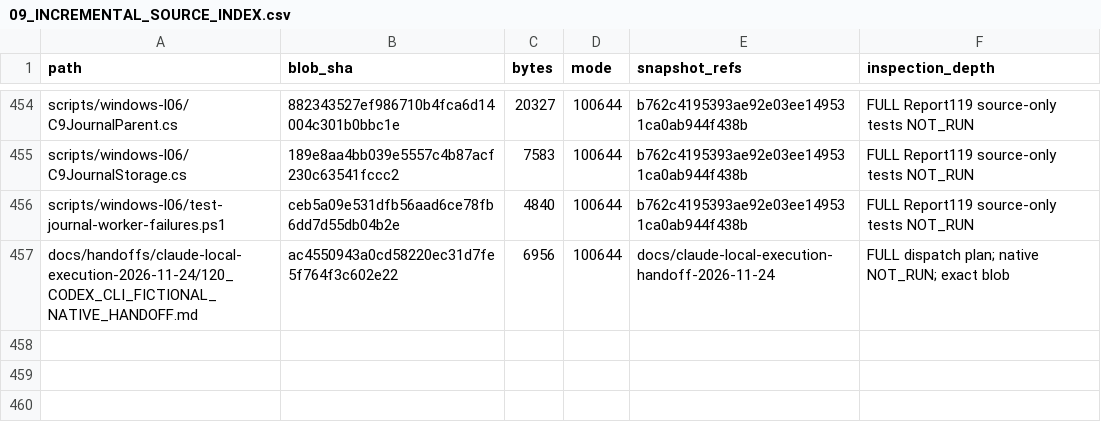
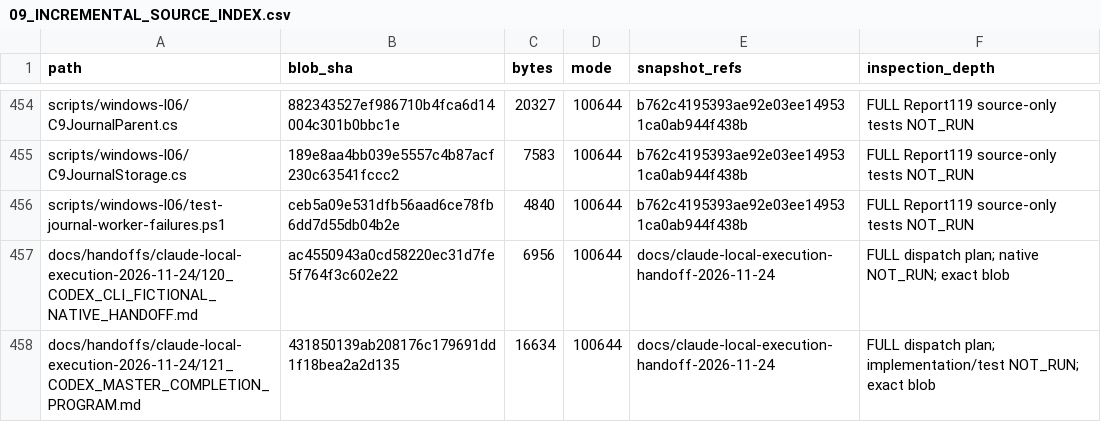
Before and after one commit to newonathe/OrgResource, a CSV file: docs/project-continuity/09_INCREMENTAL_SOURCE_INDEX.csv, drawn as a sheet; only a part is shown, gaps mark what is left out; the diff names each change by its address in the sheet, - before the commit and + after, or states it on an @@ line.

Commit message:
docs: authorize and consolidate full Codex completion program

```diff
--- a/docs/project-continuity/09_INCREMENTAL_SOURCE_INDEX.csv
+++ b/docs/project-continuity/09_INCREMENTAL_SOURCE_INDEX.csv
+row 458: docs/handoffs/claude-local-execution-2026-11-24/121_CODEX_MASTER_COMPLETION_PROGRAM.md | 431850139ab208176c179691dd1f18bea2a2d135 | 16634 | 100644 | docs/claude-local-execution-handoff-2026-11-24 | FULL dispatch plan; implementation/test NOT_RUN; exact blob
```
Also changed, not shown: 10 other files.
